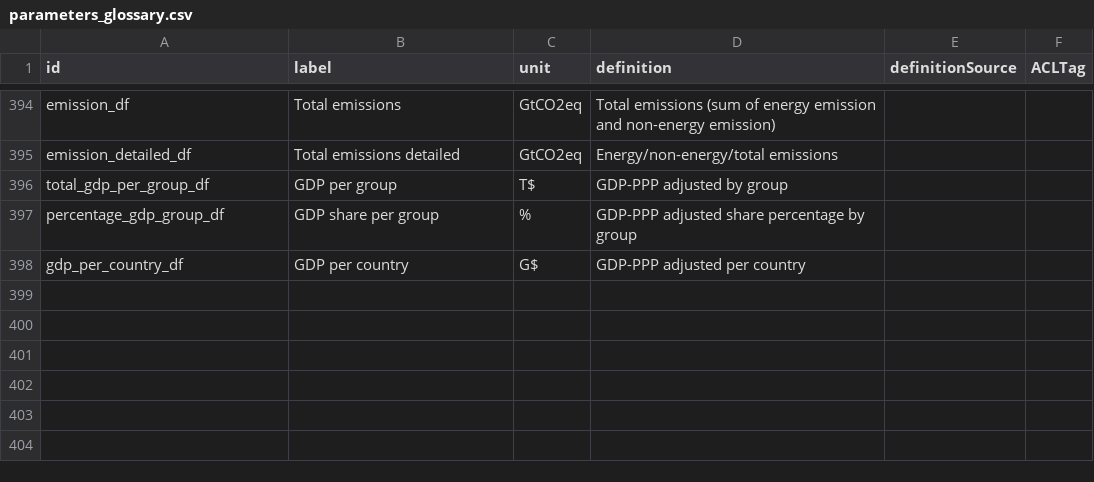
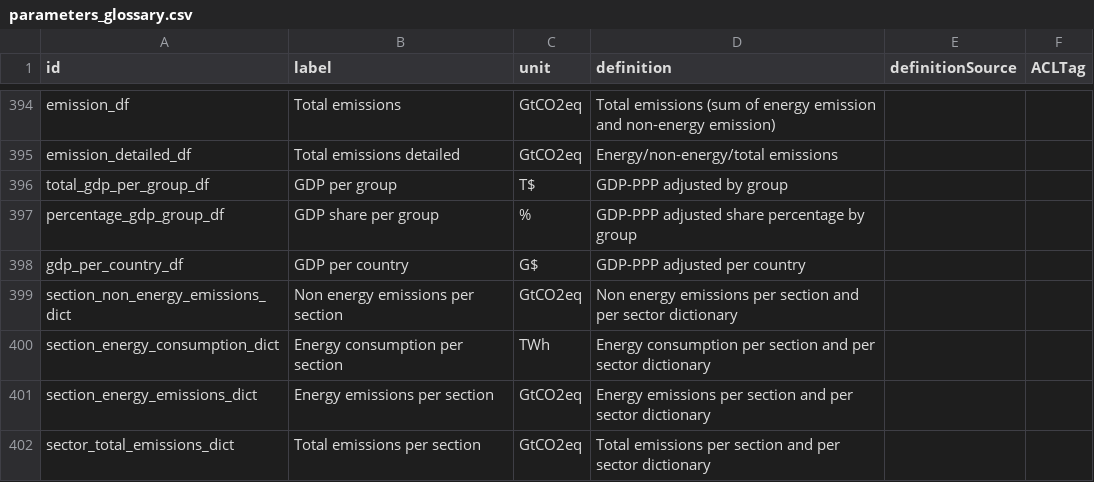
Before and after one commit to os-climate/witness-core, a CSV file: parameters_glossary.csv, drawn as a sheet; only a part is shown, gaps mark what is left out; the diff names each change by its address in the sheet, - before the commit and + after, or states it on an @@ line.

Commit message:
update glossary, change method name

```diff
--- a/parameters_glossary.csv
+++ b/parameters_glossary.csv
+row 399: section_non_energy_emissions_dict | Non energy emissions per section | GtCO2eq | Non energy emissions per section and per sector dictionary
+row 400: section_energy_consumption_dict | Energy consumption per section | TWh | Energy consumption per section and per sector dictionary
+row 401: section_energy_emissions_dict | Energy emissions per section | GtCO2eq | Energy emissions per section and per sector dictionary
+row 402: sector_total_emissions_dict | Total emissions per section | GtCO2eq | Total emissions per section and per sector dictionary
```
Also changed, not shown: 2 other files.
